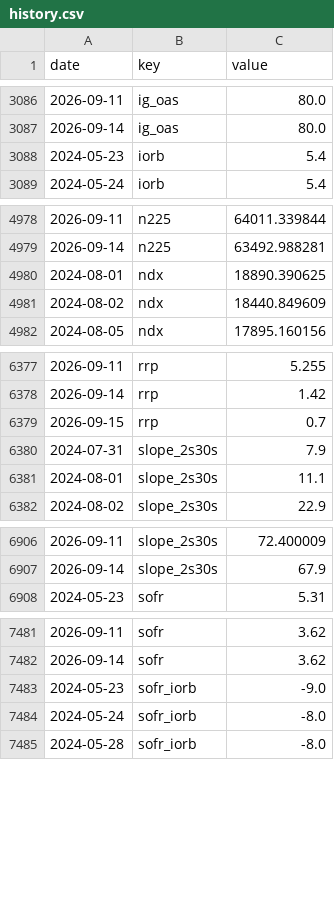
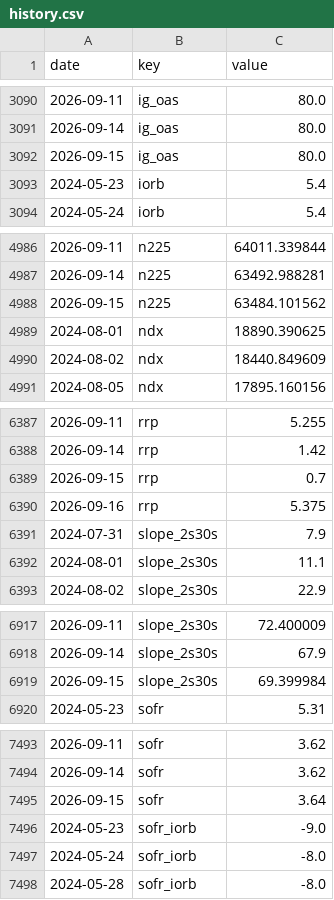
Before and after one commit to pony0278/Liquidity-risk-console, a CSV file: data/history.csv, drawn as a sheet; only a part is shown, gaps mark what is left out; the diff covers the shown part only; the diff names each change by its address in the sheet, - before the commit and + after, or states it on an @@ line.

```diff
--- a/data/history.csv
+++ b/data/history.csv
+row 3092: 2026-09-15 | ig_oas | 80.0
+row 4988: 2026-09-15 | n225 | 63484.101562
+row 6390: 2026-09-16 | rrp | 5.375
+row 6919: 2026-09-15 | slope_2s30s | 69.399984
+row 7495: 2026-09-15 | sofr | 3.64
```
Also changed, not shown: 19 added rows and 6 edited cells elsewhere in this file, 6 other files.
